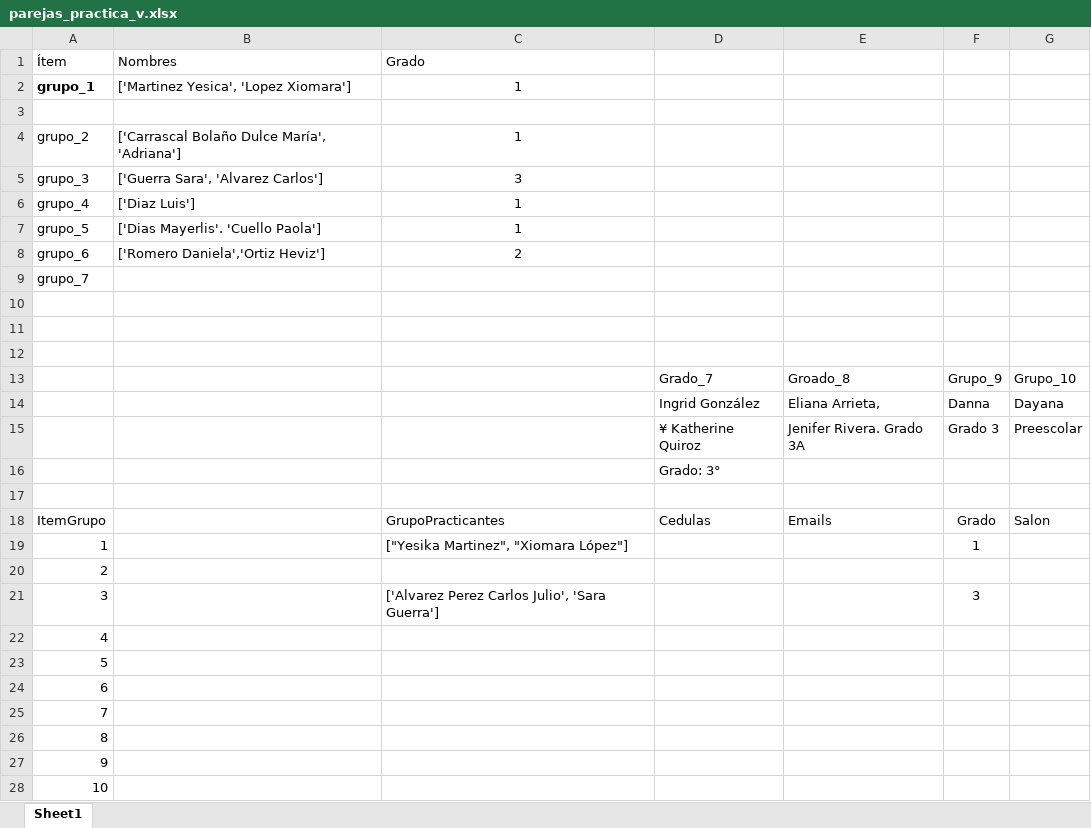
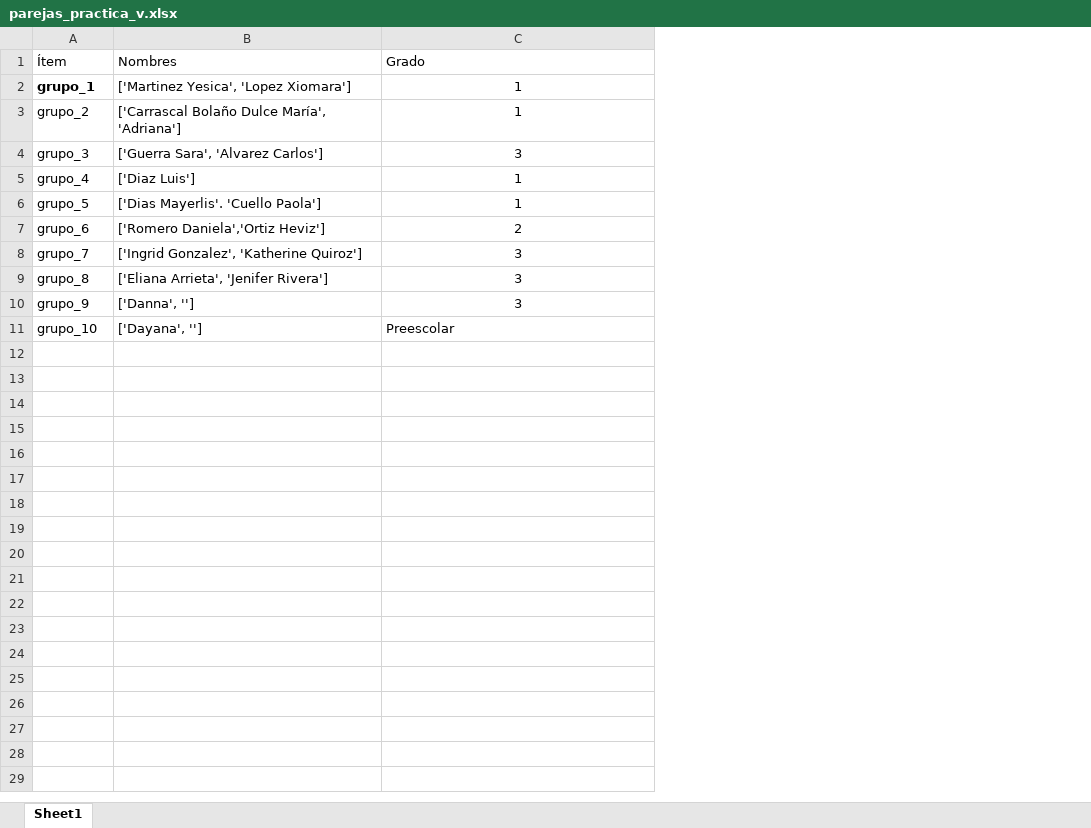
Before and after one commit to marco-canas/practica_v_dllo_pto_math_infancia, an Excel workbook: 3_documentos_actas/parejas_practica_v.xlsx, sheet Sheet1, drawn as a sheet; only a part is shown; values as stored, in another font and other column widths than the file's, no borders; removed rows and columns are numbered as before the commit, all else as after; the diff covers the shown part only; the diff names each change by its address in the sheet, - before the commit and + after, or states it on an @@ line.

Commit message:
ya me falta la elección de grados en el acta de inicio

```diff
--- a/3_documentos_actas/parejas_practica_v.xlsx (sheet Sheet1)
+++ b/3_documentos_actas/parejas_practica_v.xlsx (sheet Sheet1)
-column D, empty
-column E, empty
-column F, empty
-column G, empty
-row 3: (empty)
-B8 (Nombres): (empty)
+B8 (Nombres): ['Ingrid Gonzalez', 'Katherine Quiroz']
-C8 (Grado): (empty)
+C8 (Grado): 3
-row 9: (empty)
+row 9: grupo_8 | ['Eliana Arrieta', 'Jenifer Rivera'] | 3
-row 10: (empty)
+row 10: grupo_9 | ['Danna', ''] | 3
-row 11: (empty)
+row 11: grupo_10 | ['Dayana', ''] | Preescolar
-row 13:  |  |  | Grado_7 | Groado_8 | Grupo_9 | Grupo_10
-row 14:  |  |  | Ingrid González | Eliana Arrieta, | Danna | Dayana
-row 15:  |  |  | ¥ Katherine Quiroz | Jenifer Rivera. Grado 3A | Grado 3 | Preescolar
-row 16:  |  |  | Grado: 3°
-row 17: (empty)
-row 18: ItemGrupo |  | GrupoPracticantes | Cedulas | Emails | Grado | Salon
-row 19: 1 |  | ["Yesika Martinez", "Xiomara López"] |  |  | 1
-row 20: 2
-row 21: 3 |  | ['Alvarez Perez Carlos Julio', 'Sara Guerra'] |  |  | 3
-row 22: 4
-row 23: 5
-row 24: 6
-row 25: 7
-row 26: 8
-row 27: 9
-row 28: 10
```
Also changed, not shown: 1 removed row elsewhere in this sheet, 1 other file.
